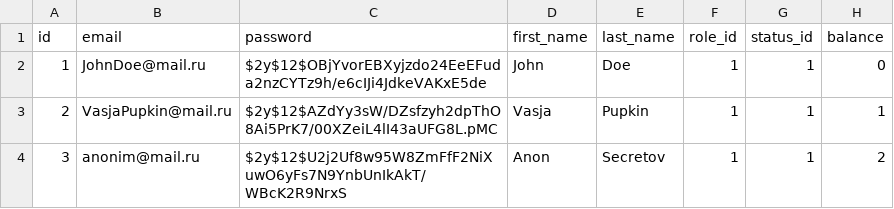
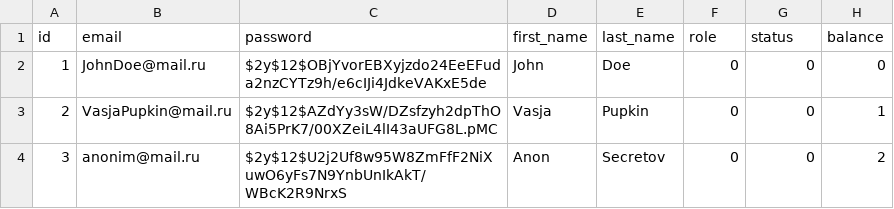
Before and after one commit to mehail/ScooterRentalService, a CSV file: src/main/resources/db/changelog/testDataset/users.csv, drawn as a sheet.

```diff
--- a/src/main/resources/db/changelog/testDataset/users.csv
+++ b/src/main/resources/db/changelog/testDataset/users.csv
@@ -1,4 +1,4 @@
-id,email,password,first_name,last_name,role_id,status_id,balance
-1,JohnDoe@mail.ru,$2y$12$OBjYvorEBXyjzdo24EeEFuda2nzCYTz9h/e6cIJi4JdkeVAKxE5de,John,Doe,1,1,0
-2,VasjaPupkin@mail.ru,$2y$12$AZdYy3sW/DZsfzyh2dpThO8Ai5PrK7/00XZeiL4lI43aUFG8L.pMC,Vasja,Pupkin,1,1,1
-3,anonim@mail.ru,$2y$12$U2j2Uf8w95W8ZmFfF2NiXuwO6yFs7N9YnbUnIkAkT/WBcK2R9NrxS,Anon,Secretov,1,1,2
+id,email,password,first_name,last_name,role,status,balance
+1,JohnDoe@mail.ru,$2y$12$OBjYvorEBXyjzdo24EeEFuda2nzCYTz9h/e6cIJi4JdkeVAKxE5de,John,Doe,0,0,0
+2,VasjaPupkin@mail.ru,$2y$12$AZdYy3sW/DZsfzyh2dpThO8Ai5PrK7/00XZeiL4lI43aUFG8L.pMC,Vasja,Pupkin,0,0,1
+3,anonim@mail.ru,$2y$12$U2j2Uf8w95W8ZmFfF2NiXuwO6yFs7N9YnbUnIkAkT/WBcK2R9NrxS,Anon,Secretov,0,0,2
```
Also changed, not shown: 15 other files.
